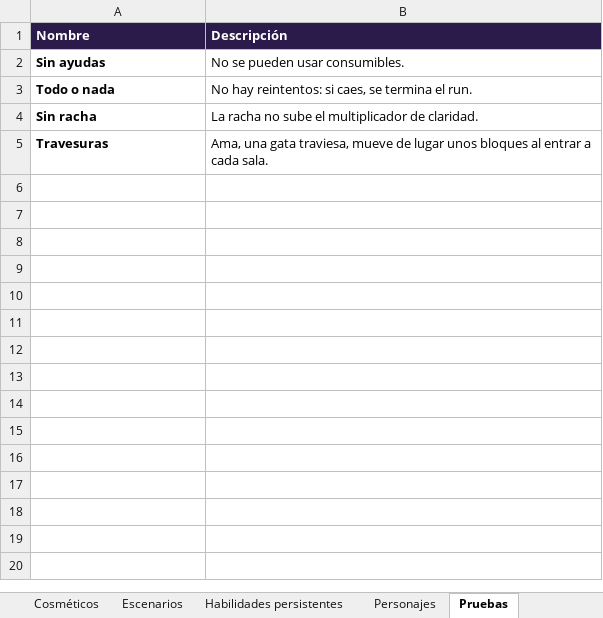
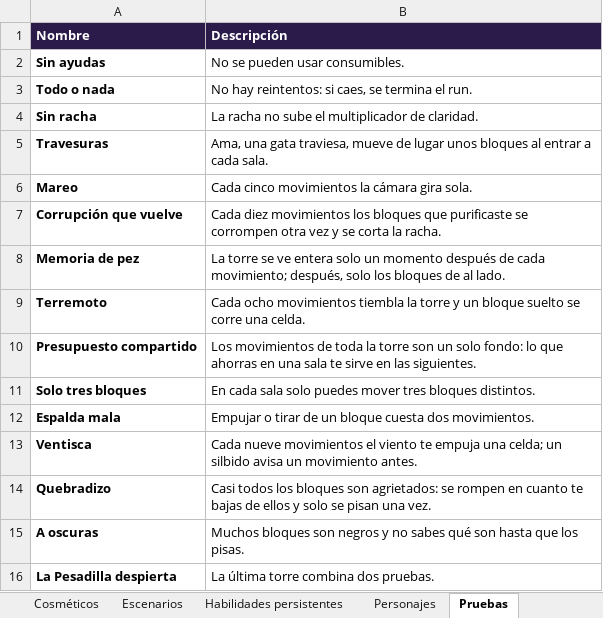
Before and after one commit to dante-sinesi/lucid-stakes, an Excel workbook: docs/catalogo.xlsx, sheet Pruebas, drawn as a sheet; values as stored, in another font and other column widths than the file's, no borders; the diff names each change by its address in the sheet, - before the commit and + after, or states it on an @@ line.

Commit message:
Pruebas nuevas: descripción de Quebradizo, catálogo regenerado, capturas y docs

```diff
--- a/docs/catalogo.xlsx (sheet Pruebas)
+++ b/docs/catalogo.xlsx (sheet Pruebas)
+row 6: Mareo | Cada cinco movimientos la cámara gira sola.
+row 7: Corrupción que vuelve | Cada diez movimientos los bloques que purificaste se corrompen otra vez y se corta la racha.
+row 8: Memoria de pez | La torre se ve entera solo un momento después de cada movimiento; después, solo los bloques de al lado.
+row 9: Terremoto | Cada ocho movimientos tiembla la torre y un bloque suelto se corre una celda.
+row 10: Presupuesto compartido | Los movimientos de toda la torre son un solo fondo: lo que ahorras en una sala te sirve en las siguientes.
+row 11: Solo tres bloques | En cada sala solo puedes mover tres bloques distintos.
+row 12: Espalda mala | Empujar o tirar de un bloque cuesta dos movimientos.
+row 13: Ventisca | Cada nueve movimientos el viento te empuja una celda; un silbido avisa un movimiento antes.
+row 14: Quebradizo | Casi todos los bloques son agrietados: se rompen en cuanto te bajas de ellos y solo se pisan una vez.
+row 15: A oscuras | Muchos bloques son negros y no sabes qué son hasta que los pisas.
+row 16: La Pesadilla despierta | La última torre combina dos pruebas.
```
Also changed, not shown: 8 other files.
